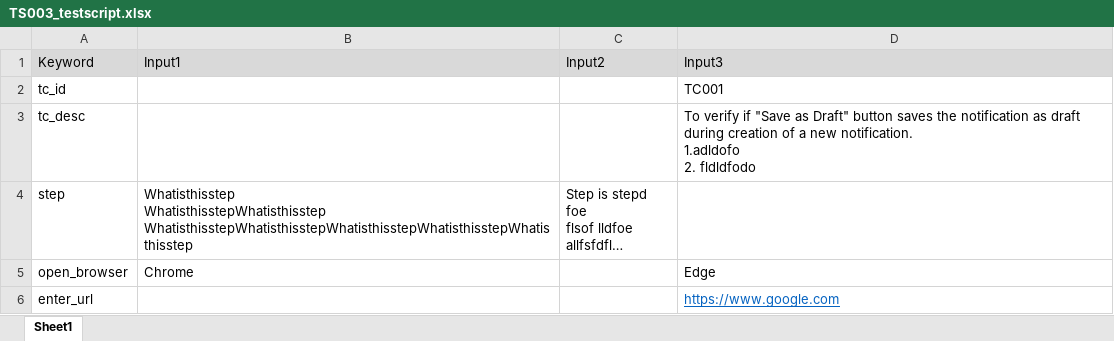
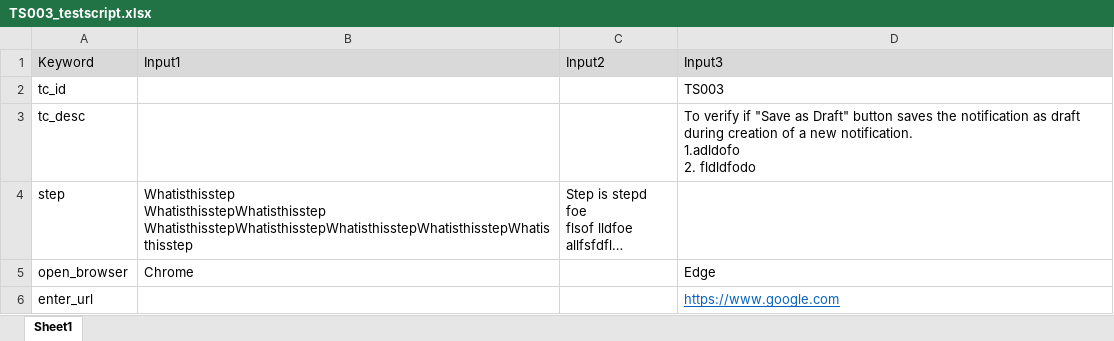
Before and after one commit to theautomationtester99/web_automation_htmltopdf, an Excel workbook: test_scripts/TS003_testscript.xlsx, sheet Sheet1, drawn as a sheet; long unchanged cells end in …; values as stored, in another font and other column widths than the file's, no borders; the diff names each change by its address in the sheet, - before the commit and + after, or states it on an @@ line.

```diff
--- a/test_scripts/TS003_testscript.xlsx (sheet Sheet1)
+++ b/test_scripts/TS003_testscript.xlsx (sheet Sheet1)
-D2 (Input3): TC001
+D2 (Input3): TS003
```
Also changed, not shown: output.xlsx, test_scripts/TS002_testscript.xlsx, 44 other files.
